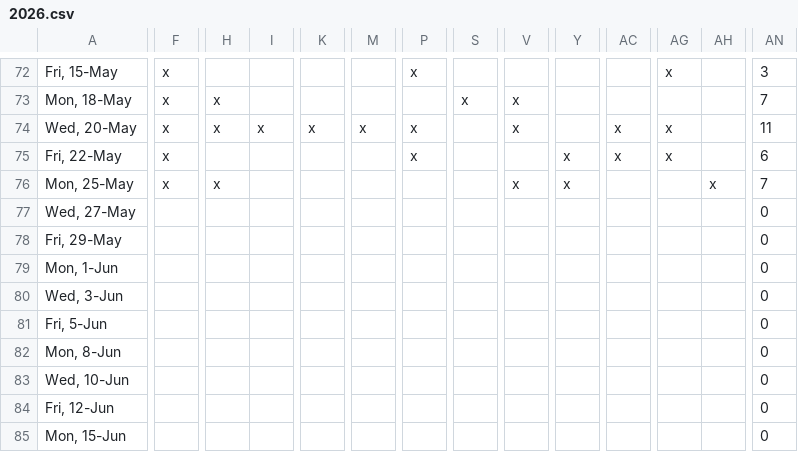
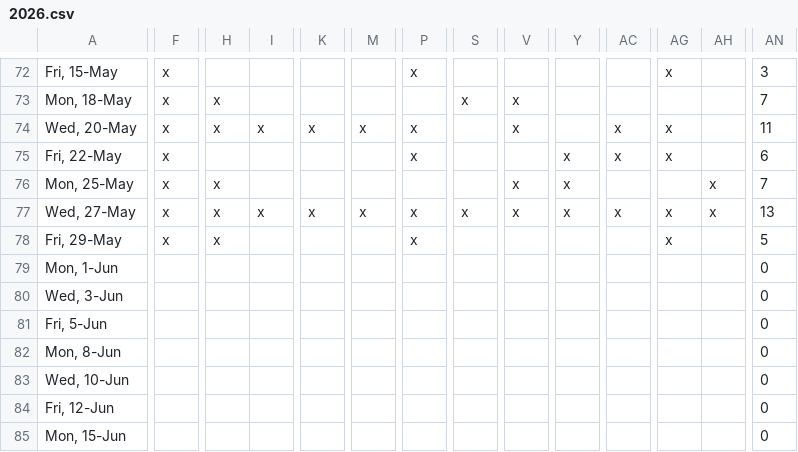
Before and after one commit to cpdis/fctc2025, a CSV file: public/data/2026.csv, drawn as a sheet; only a part is shown, gaps mark what is left out; the diff covers the shown part only; the diff names each change by its address in the sheet, - before the commit and + after, or states it on an @@ line.

```diff
--- a/public/data/2026.csv
+++ b/public/data/2026.csv
-F77:F78: (empty)
+F77:F78: x
-H77:H78: (empty)
+H77:H78: x
-I77: (empty)
+I77: x
-K77: (empty)
+K77: x
-M77: (empty)
+M77: x
-P77:P78: (empty)
+P77:P78: x
-S77: (empty)
+S77: x
-V77: (empty)
+V77: x
-Y77: (empty)
+Y77: x
-AC77: (empty)
+AC77: x
-AG77:AG78: (empty)
+AG77:AG78: x
-AH77: (empty)
+AH77: x
-AN77: 0
+AN77: 13
-AN78: 0
+AN78: 5
```
Also changed, not shown: 31 edited cells elsewhere in this file.
